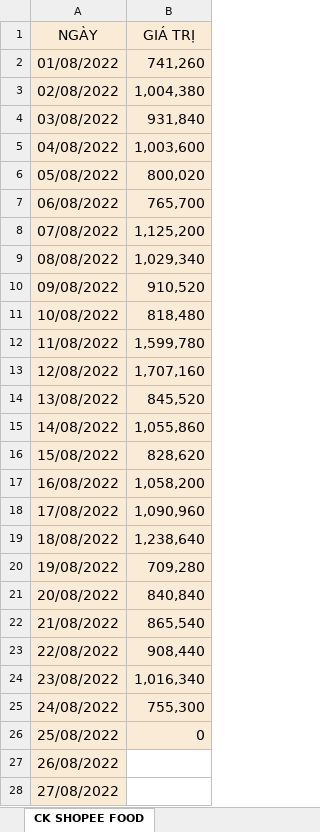
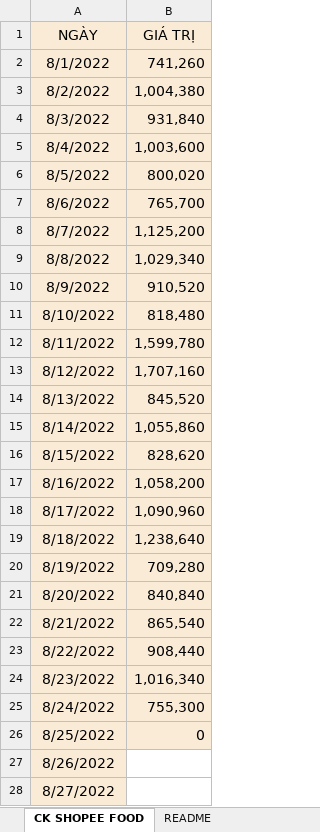
Before and after one commit to HarrisQuang/restaurant-bi-v2, an Excel workbook: temp/THU CHI T8-22.xlsx, sheet CK SHOPEE FOOD, drawn as a sheet; only a part is shown; values as stored, in another font and other column widths than the file's, no borders; charts and pictures not drawn; the diff covers the shown part only; the diff names each change by its address in the sheet, - before the commit and + after, or states it on an @@ line.

```diff
--- a/temp/THU CHI T8-22.xlsx (sheet CK SHOPEE FOOD)
+++ b/temp/THU CHI T8-22.xlsx (sheet CK SHOPEE FOOD)
+sheet tab: README
-A2 (NGÀY): 01/08/2022
+A2 (NGÀY): 8/1/2022
-A3 (NGÀY): 02/08/2022
+A3 (NGÀY): 8/2/2022
-A4 (NGÀY): 03/08/2022
+A4 (NGÀY): 8/3/2022
-A5 (NGÀY): 04/08/2022
+A5 (NGÀY): 8/4/2022
-A6 (NGÀY): 05/08/2022
+A6 (NGÀY): 8/5/2022
-A7 (NGÀY): 06/08/2022
+A7 (NGÀY): 8/6/2022
-A8 (NGÀY): 07/08/2022
+A8 (NGÀY): 8/7/2022
-A9 (NGÀY): 08/08/2022
+A9 (NGÀY): 8/8/2022
-A10 (NGÀY): 09/08/2022
+A10 (NGÀY): 8/9/2022
-A11 (NGÀY): 10/08/2022
+A11 (NGÀY): 8/10/2022
-A12 (NGÀY): 11/08/2022
+A12 (NGÀY): 8/11/2022
-A13 (NGÀY): 12/08/2022
+A13 (NGÀY): 8/12/2022
-A14 (NGÀY): 13/08/2022
+A14 (NGÀY): 8/13/2022
-A15 (NGÀY): 14/08/2022
+A15 (NGÀY): 8/14/2022
-A16 (NGÀY): 15/08/2022
+A16 (NGÀY): 8/15/2022
-A17 (NGÀY): 16/08/2022
+A17 (NGÀY): 8/16/2022
-A18 (NGÀY): 17/08/2022
+A18 (NGÀY): 8/17/2022
-A19 (NGÀY): 18/08/2022
+A19 (NGÀY): 8/18/2022
-A20 (NGÀY): 19/08/2022
+A20 (NGÀY): 8/19/2022
-A21 (NGÀY): 20/08/2022
+A21 (NGÀY): 8/20/2022
-A22 (NGÀY): 21/08/2022
+A22 (NGÀY): 8/21/2022
-A23 (NGÀY): 22/08/2022
+A23 (NGÀY): 8/22/2022
-A24 (NGÀY): 23/08/2022
+A24 (NGÀY): 8/23/2022
-A25 (NGÀY): 24/08/2022
+A25 (NGÀY): 8/24/2022
-A26 (NGÀY): 25/08/2022
+A26 (NGÀY): 8/25/2022
-A27 (NGÀY): 26/08/2022
+A27 (NGÀY): 8/26/2022
-A28 (NGÀY): 27/08/2022
+A28 (NGÀY): 8/27/2022
```
Also changed, not shown: 4 edited cells elsewhere in this sheet, sheet BÀN GIAO TIÊN A HIỀN, sheet DOANH THU, sheet CHI, sheet CHI TIẾT CHI, charts or pictures, 4 other files.
